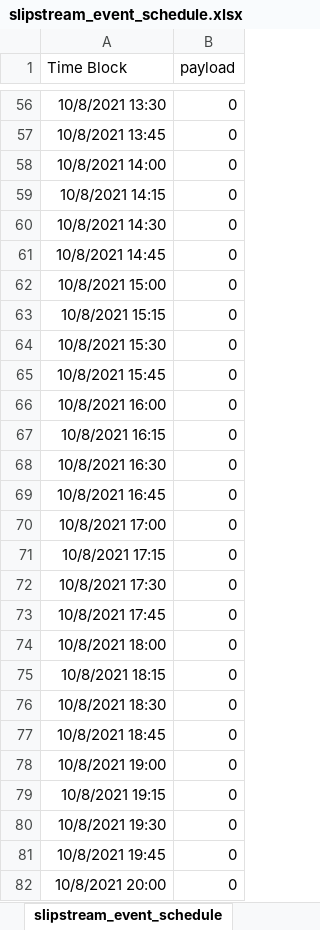
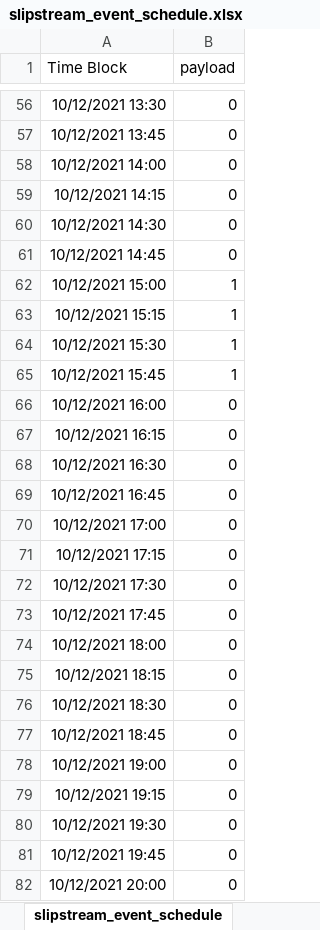
Before and after one commit to bbartling/hvac_volttron_agents, an Excel workbook: FlaskEventSchedulerApp/slipstream_event_schedule.xlsx, sheet slipstream_event_schedule, drawn as a sheet; only a part is shown, gaps mark what is left out; values as stored, in another font and other column widths than the file's, no borders; the diff covers the shown part only; the diff names each change by its address in the sheet, - before the commit and + after, or states it on an @@ line.

Commit message:
updated dr event

```diff
--- a/FlaskEventSchedulerApp/slipstream_event_schedule.xlsx (sheet slipstream_event_schedule)
+++ b/FlaskEventSchedulerApp/slipstream_event_schedule.xlsx (sheet slipstream_event_schedule)
-A56 (Time Block): 10/8/2021 13:30
+A56 (Time Block): 10/12/2021 13:30
-A57 (Time Block): 10/8/2021 13:45
+A57 (Time Block): 10/12/2021 13:45
-A58 (Time Block): 10/8/2021 14:00
+A58 (Time Block): 10/12/2021 14:00
-A59 (Time Block): 10/8/2021 14:15
+A59 (Time Block): 10/12/2021 14:15
-A60 (Time Block): 10/8/2021 14:30
+A60 (Time Block): 10/12/2021 14:30
-A61 (Time Block): 10/8/2021 14:45
+A61 (Time Block): 10/12/2021 14:45
-A62 (Time Block): 10/8/2021 15:00
+A62 (Time Block): 10/12/2021 15:00
-B62:B65 (payload): 0
+B62:B65 (payload): 1
-A63 (Time Block): 10/8/2021 15:15
+A63 (Time Block): 10/12/2021 15:15
-A64 (Time Block): 10/8/2021 15:30
+A64 (Time Block): 10/12/2021 15:30
-A65 (Time Block): 10/8/2021 15:45
+A65 (Time Block): 10/12/2021 15:45
-A66 (Time Block): 10/8/2021 16:00
+A66 (Time Block): 10/12/2021 16:00
-A67 (Time Block): 10/8/2021 16:15
+A67 (Time Block): 10/12/2021 16:15
-A68 (Time Block): 10/8/2021 16:30
+A68 (Time Block): 10/12/2021 16:30
-A69 (Time Block): 10/8/2021 16:45
+A69 (Time Block): 10/12/2021 16:45
-A70 (Time Block): 10/8/2021 17:00
+A70 (Time Block): 10/12/2021 17:00
-A71 (Time Block): 10/8/2021 17:15
+A71 (Time Block): 10/12/2021 17:15
-A72 (Time Block): 10/8/2021 17:30
+A72 (Time Block): 10/12/2021 17:30
-A73 (Time Block): 10/8/2021 17:45
+A73 (Time Block): 10/12/2021 17:45
-A74 (Time Block): 10/8/2021 18:00
+A74 (Time Block): 10/12/2021 18:00
-A75 (Time Block): 10/8/2021 18:15
+A75 (Time Block): 10/12/2021 18:15
-A76 (Time Block): 10/8/2021 18:30
+A76 (Time Block): 10/12/2021 18:30
-A77 (Time Block): 10/8/2021 18:45
+A77 (Time Block): 10/12/2021 18:45
-A78 (Time Block): 10/8/2021 19:00
+A78 (Time Block): 10/12/2021 19:00
-A79 (Time Block): 10/8/2021 19:15
+A79 (Time Block): 10/12/2021 19:15
-A80 (Time Block): 10/8/2021 19:30
+A80 (Time Block): 10/12/2021 19:30
-A81 (Time Block): 10/8/2021 19:45
+A81 (Time Block): 10/12/2021 19:45
-A82 (Time Block): 10/8/2021 20:00
+A82 (Time Block): 10/12/2021 20:00
```
Also changed, not shown: 70 edited cells elsewhere in this sheet.
